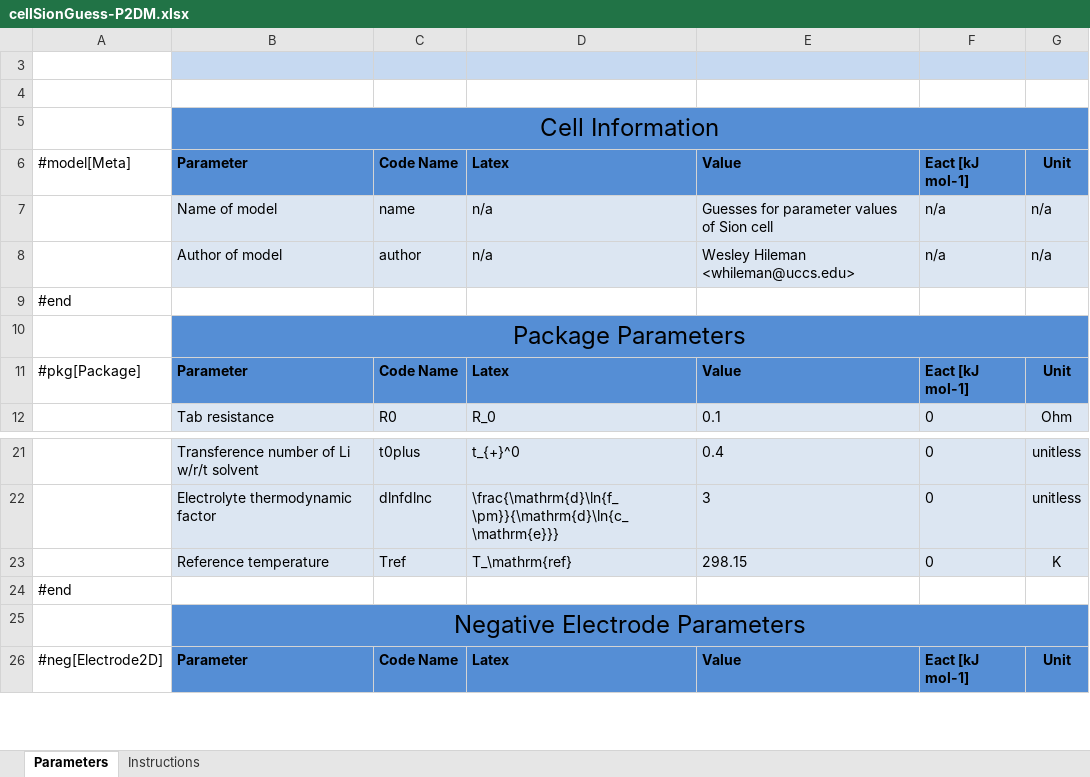
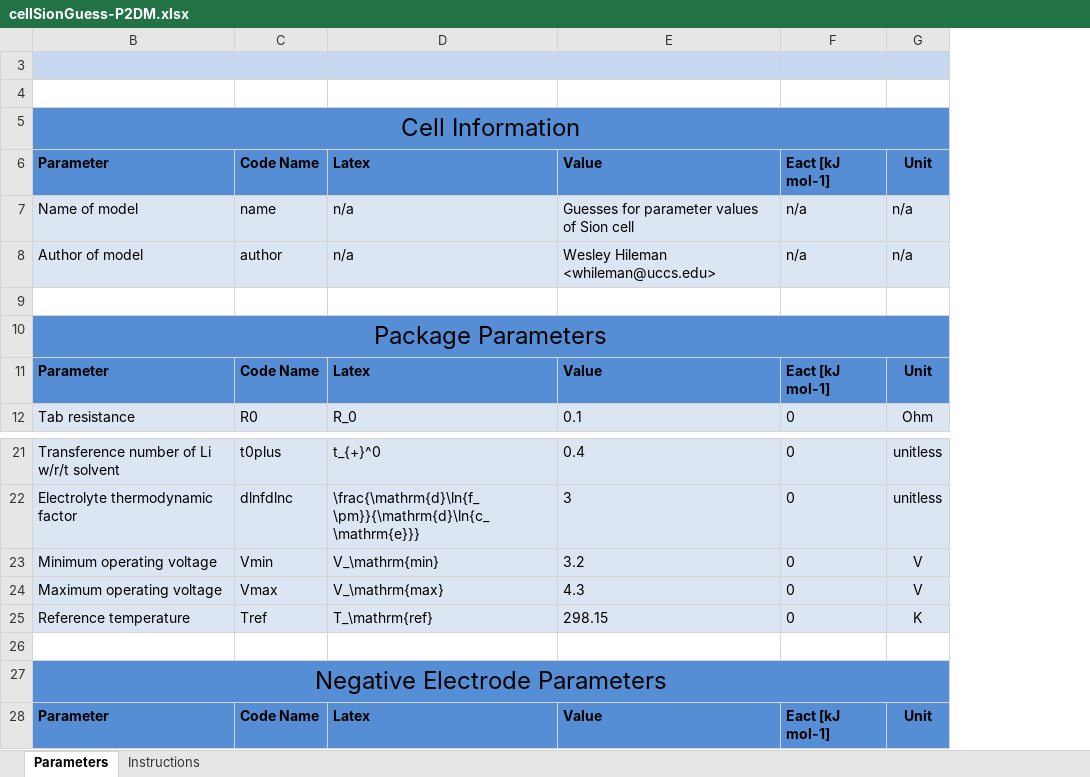
Before and after one commit to whileman133/LMB_Toolkit, an Excel workbook: GEN2_XLSX_CELLDEFS/cellSionGuess-P2DM.xlsx, sheet Parameters, drawn as a sheet; only a part is shown, gaps mark what is left out; values as stored, in another font and other column widths than the file's, no borders; removed rows and columns are numbered as before the commit, all else as after; the diff names each change by its address in the sheet, - before the commit and + after, or states it on an @@ line.

```diff
--- a/GEN2_XLSX_CELLDEFS/cellSionGuess-P2DM.xlsx (sheet Parameters)
+++ b/GEN2_XLSX_CELLDEFS/cellSionGuess-P2DM.xlsx (sheet Parameters)
@@ column A hidden, rows 6-11: #model[Meta] |  |  | #end |  | #pkg[Package]; rows 24-26: #end |  | #neg[Electrode2D] @@
+row 23: Minimum operating voltage | Vmin | V_\mathrm{min} | 3.2 | 0 | V
+row 24: Maximum operating voltage | Vmax | V_\mathrm{max} | 4.3 | 0 | V
```
Also changed, not shown: 29 other files.
